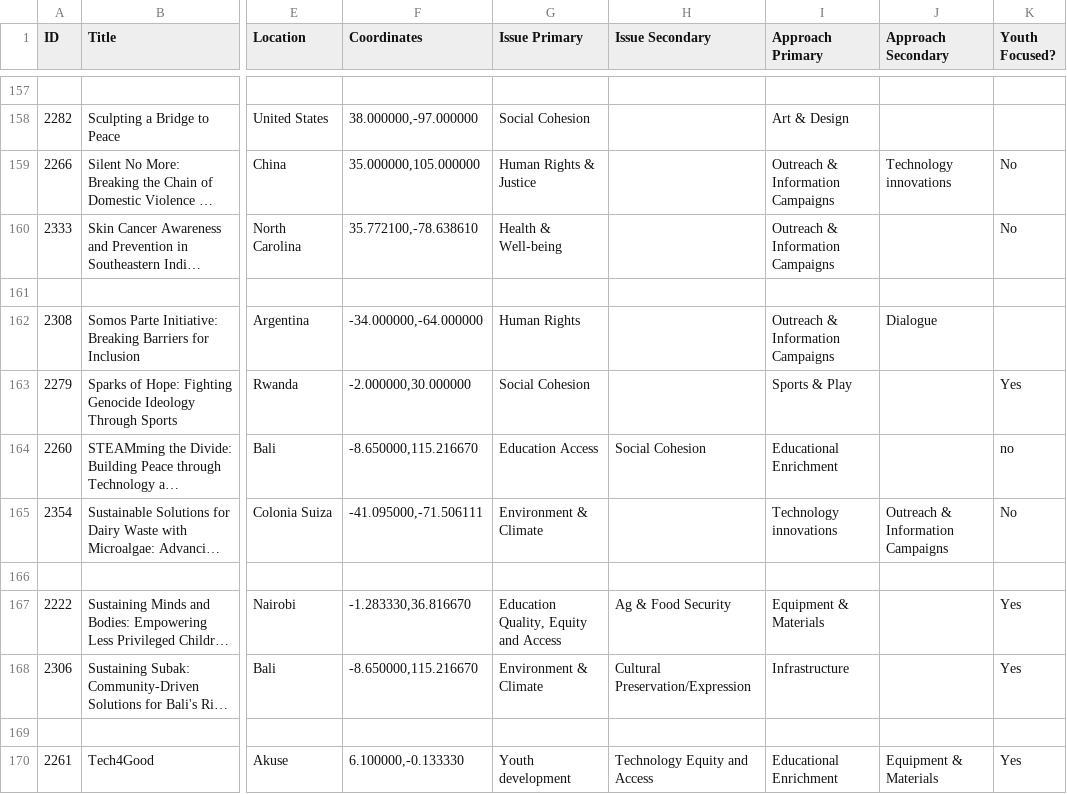
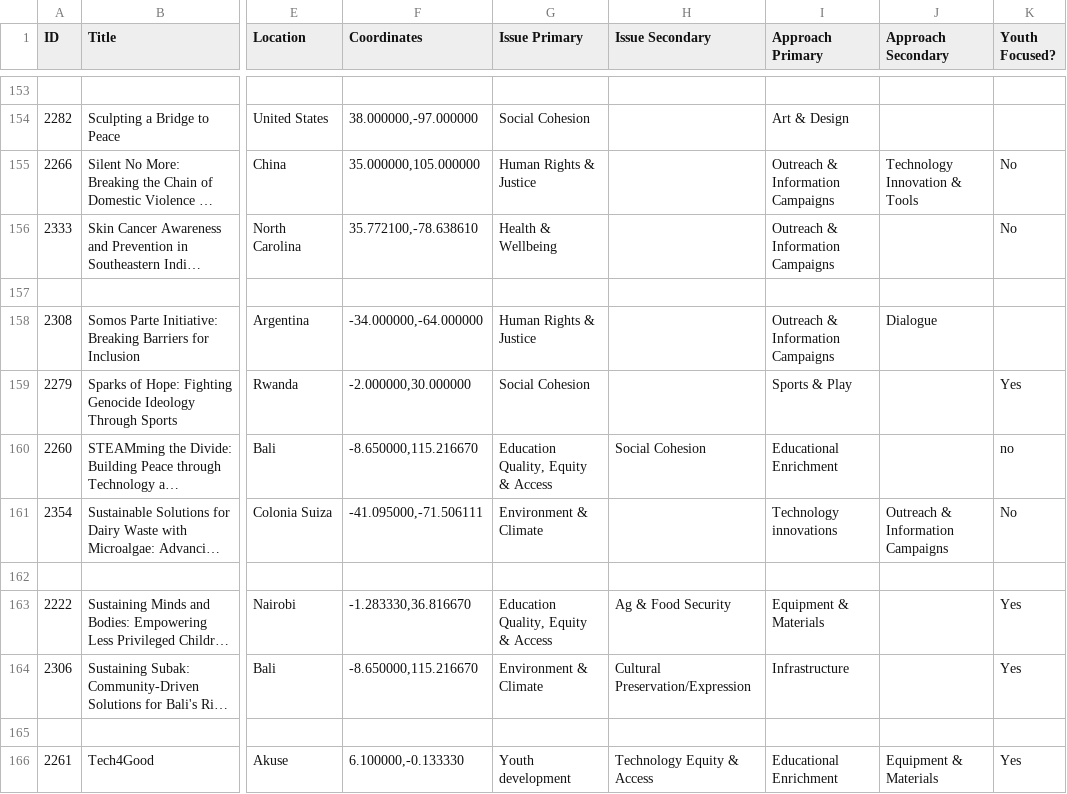
Before and after one commit to abcassel/projects-for-peace-map, a CSV file: 2025 Projects ABC Worksheet - App worksheet.csv, drawn as a sheet; only a part is shown, gaps mark what is left out; long unchanged cells end in …; addresses are those after the commit; the diff covers the shown part only; the diff names each change by its address in the sheet, - before the commit and + after, or states it on an @@ line.

```diff
--- a/2025 Projects ABC Worksheet - App worksheet.csv
+++ b/2025 Projects ABC Worksheet - App worksheet.csv
-J155 (Approach Secondary): Technology innovations
+J155 (Approach Secondary): Technology Innovation & Tools
-G156 (Issue Primary): Health & Well-being
+G156 (Issue Primary): Health & Wellbeing
-G158 (Issue Primary): Human Rights
+G158 (Issue Primary): Human Rights & Justice
-G160 (Issue Primary): Education Access
+G160 (Issue Primary): Education Quality, Equity & Access
-G163 (Issue Primary): Education Quality, Equity and Access
+G163 (Issue Primary): Education Quality, Equity & Access
-H166 (Issue Secondary): Technology Equity and Access
+H166 (Issue Secondary): Technology Equity & Access
```
Also changed, not shown: 4 removed rows and 91 edited cells elsewhere in this file.
